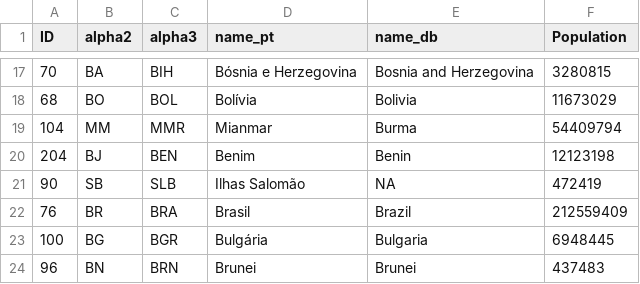
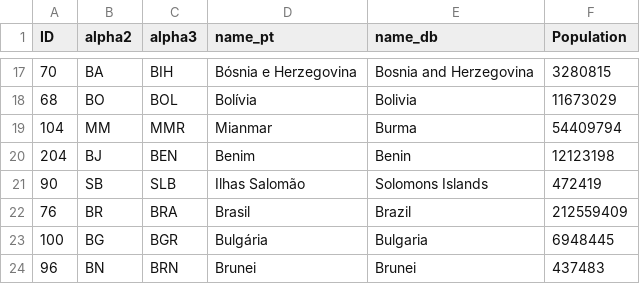
Before and after one commit to LukeWar7/Banco-de-dados, a CSV file: Paises.csv, drawn as a sheet; only a part is shown, gaps mark what is left out.

Commit message:
Update Paises.csv

```diff
--- a/Paises.csv
+++ b/Paises.csv
@@ -20,3 +20,3 @@ ID,alpha2,alpha3,name_pt,name_db,Population
 204,BJ,BEN,Benim,Benin,12123198
-90,SB,SLB,Ilhas Salomão,NA,472419
+90,SB,SLB,Ilhas Salomão,Solomons Islands,472419
 76,BR,BRA,Brasil,Brazil,212559409
```
